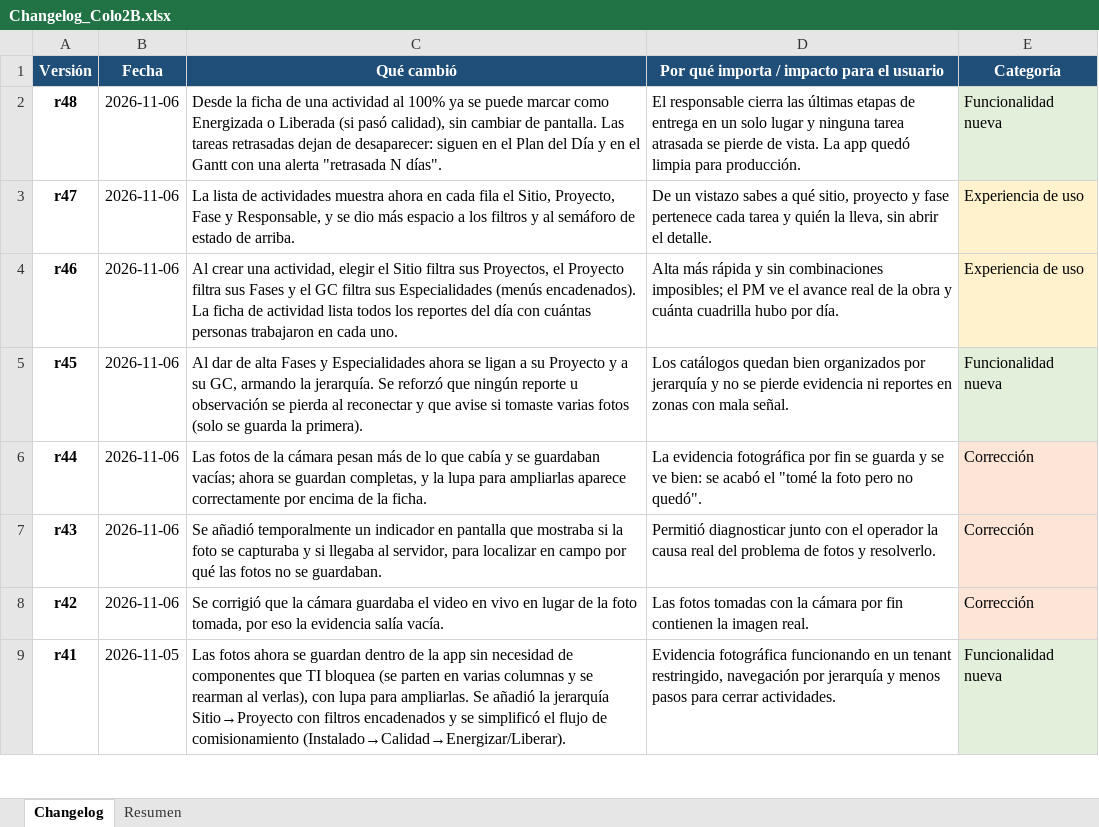
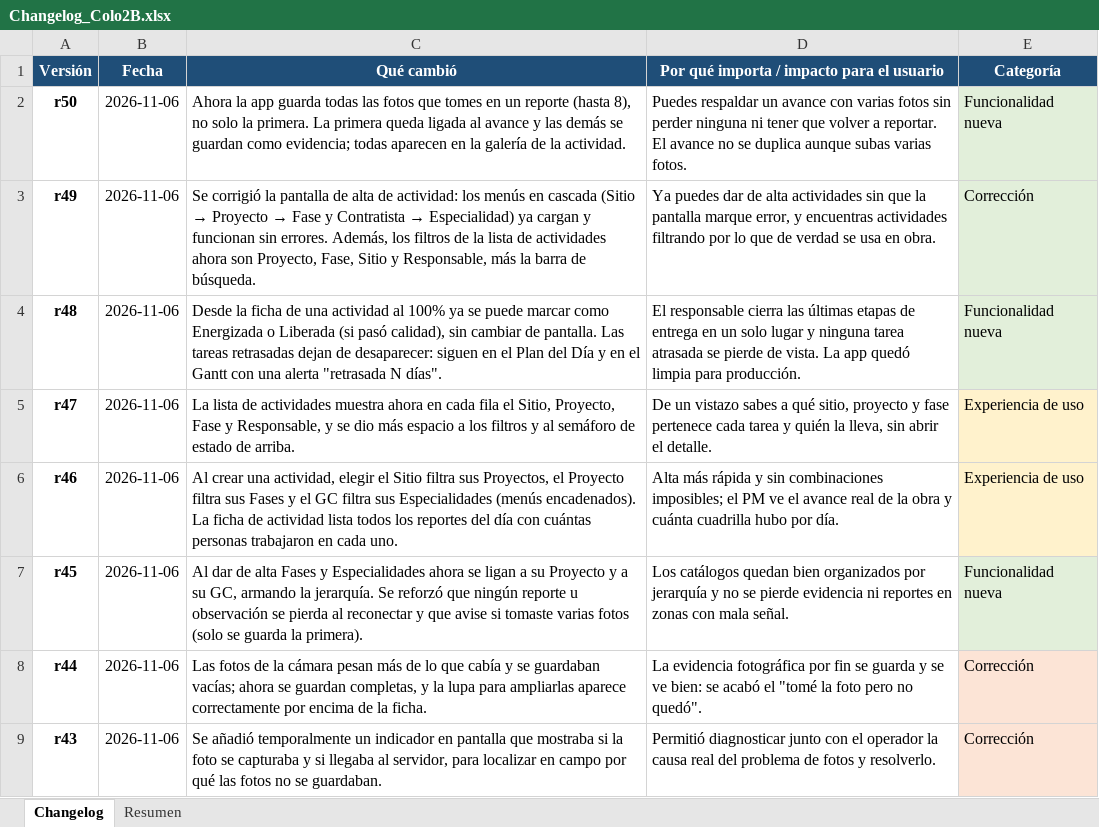
Before and after one commit to ElDerivator/d3x-portfolio, an Excel workbook: app/docs/Changelog_Colo2B.xlsx, sheet Changelog, drawn as a sheet; only a part is shown; the shorter side is filled out with more unchanged rows; values as stored, in another font and other column widths than the file's, no borders; the diff names each change by its address in the sheet, - before the commit and + after, or states it on an @@ line.

```diff
--- a/app/docs/Changelog_Colo2B.xlsx (sheet Changelog)
+++ b/app/docs/Changelog_Colo2B.xlsx (sheet Changelog)
+row 2: r50 | 2026-11-06 | Ahora la app guarda todas las fotos que tomes en un reporte (hasta 8), no solo la primera. La primera queda ligada al avance y las demás se guardan como evidencia; todas aparecen en la galería de la actividad. | Puedes respaldar un avance con varias fotos sin perder ninguna ni tener que volver a reportar. El avance no se duplica aunque subas varias fotos. | Funcionalidad nueva
+row 3: r49 | 2026-11-06 | Se corrigió la pantalla de alta de actividad: los menús en cascada (Sitio → Proyecto → Fase y Contratista → Especialidad) ya cargan y funcionan sin errores. Además, los filtros de la lista de actividades ahora son Proyecto, Fase, Sitio y Responsable, más la barra de búsqueda. | Ya puedes dar de alta actividades sin que la pantalla marque error, y encuentras actividades filtrando por lo que de verdad se usa en obra. | Corrección
```
Also changed, not shown: sheet Resumen, 3 other files.
